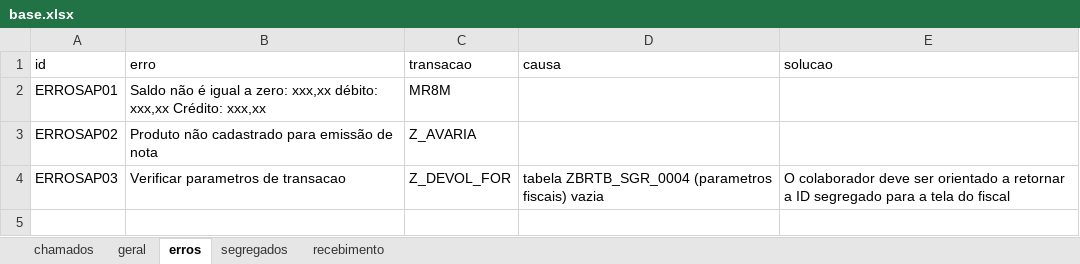
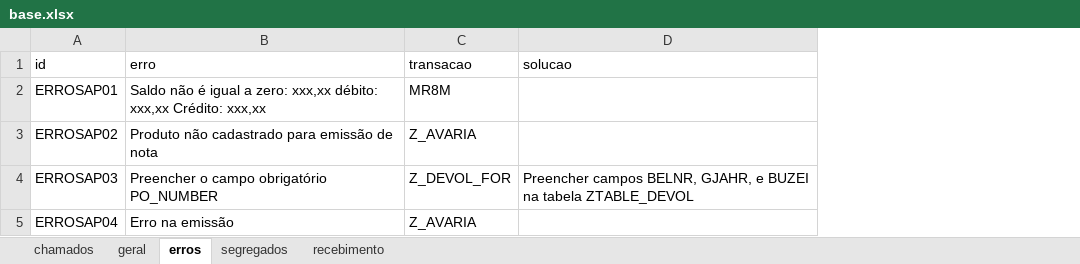
Before and after one commit to MauAnalyst/Chat-IA, an Excel workbook: base.xlsx, sheet erros, drawn as a sheet; values as stored, in another font and other column widths than the file's, no borders; removed rows and columns are numbered as before the commit, all else as after; the diff names each change by its address in the sheet, - before the commit and + after, or states it on an @@ line.

```diff
--- a/base.xlsx (sheet erros)
+++ b/base.xlsx (sheet erros)
-column D (causa), row 4: tabela ZBRTB_SGR_0004 (parametros fiscais) vazia
-B4 (erro): Verificar parametros de transacao
+B4 (erro): Preencher o campo obrigatório PO_NUMBER
-D4 (solucao): O colaborador deve ser orientado a retornar a ID segregado para a tela do fiscal
+D4 (solucao): Preencher campos BELNR, GJAHR, e BUZEI na tabela ZTABLE_DEVOL
+row 5: ERROSAP04 | Erro na emissão | Z_AVARIA
```
Also changed, not shown: 50 other files.
